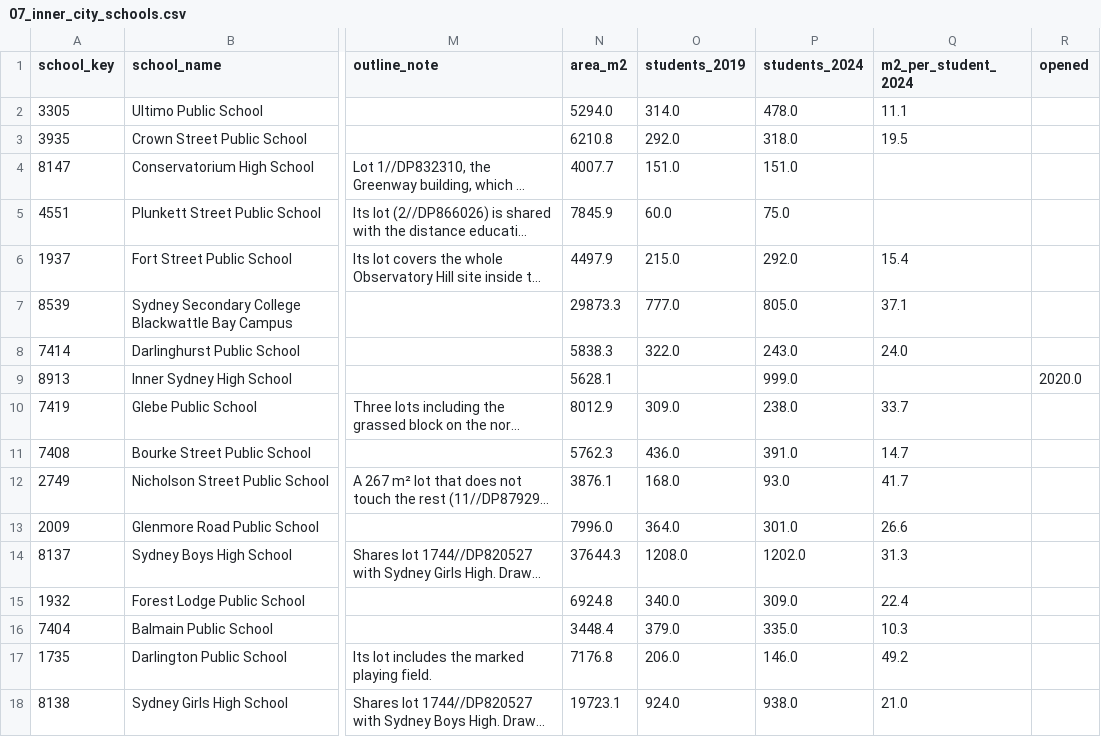
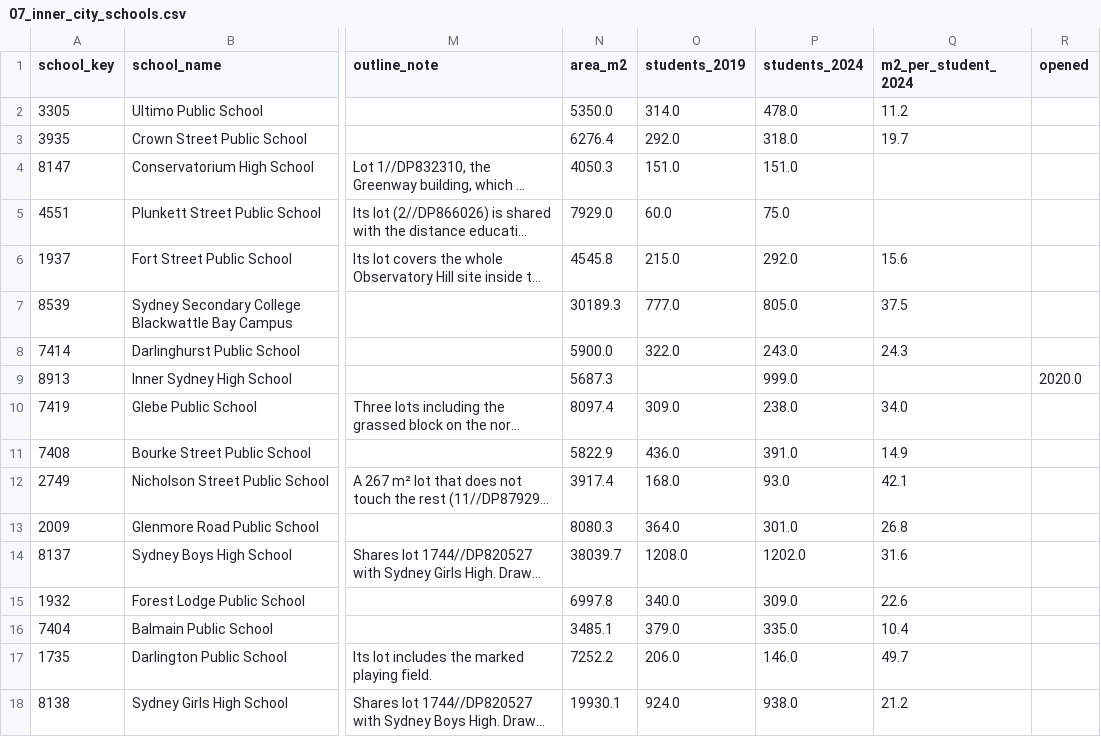
Before and after one commit to cjmuldoon/plotlay-schools-nsw-sa, a CSV file: data/nsw/07_inner_city_schools.csv, drawn as a sheet; only a part is shown, gaps mark what is left out; long unchanged cells end in …; the diff covers the shown part only; the diff names each change by its address in the sheet, - before the commit and + after, or states it on an @@ line.

```diff
--- a/data/nsw/07_inner_city_schools.csv
+++ b/data/nsw/07_inner_city_schools.csv
-N2 (area_m2): 5294.0
+N2 (area_m2): 5350.0
-Q2 (m2_per_student_2024): 11.1
+Q2 (m2_per_student_2024): 11.2
-N3 (area_m2): 6210.8
+N3 (area_m2): 6276.4
-Q3 (m2_per_student_2024): 19.5
+Q3 (m2_per_student_2024): 19.7
-N4 (area_m2): 4007.7
+N4 (area_m2): 4050.3
-N5 (area_m2): 7845.9
+N5 (area_m2): 7929.0
-N6 (area_m2): 4497.9
+N6 (area_m2): 4545.8
-Q6 (m2_per_student_2024): 15.4
+Q6 (m2_per_student_2024): 15.6
-N7 (area_m2): 29873.3
+N7 (area_m2): 30189.3
-Q7 (m2_per_student_2024): 37.1
+Q7 (m2_per_student_2024): 37.5
-N8 (area_m2): 5838.3
+N8 (area_m2): 5900.0
-Q8 (m2_per_student_2024): 24.0
+Q8 (m2_per_student_2024): 24.3
-N9 (area_m2): 5628.1
+N9 (area_m2): 5687.3
-N10 (area_m2): 8012.9
+N10 (area_m2): 8097.4
-Q10 (m2_per_student_2024): 33.7
+Q10 (m2_per_student_2024): 34.0
-N11 (area_m2): 5762.3
+N11 (area_m2): 5822.9
-Q11 (m2_per_student_2024): 14.7
+Q11 (m2_per_student_2024): 14.9
-N12 (area_m2): 3876.1
+N12 (area_m2): 3917.4
-Q12 (m2_per_student_2024): 41.7
+Q12 (m2_per_student_2024): 42.1
-N13 (area_m2): 7996.0
+N13 (area_m2): 8080.3
-Q13 (m2_per_student_2024): 26.6
+Q13 (m2_per_student_2024): 26.8
-N14 (area_m2): 37644.3
+N14 (area_m2): 38039.7
-Q14 (m2_per_student_2024): 31.3
+Q14 (m2_per_student_2024): 31.6
-N15 (area_m2): 6924.8
+N15 (area_m2): 6997.8
-Q15 (m2_per_student_2024): 22.4
+Q15 (m2_per_student_2024): 22.6
-N16 (area_m2): 3448.4
+N16 (area_m2): 3485.1
-Q16 (m2_per_student_2024): 10.3
+Q16 (m2_per_student_2024): 10.4
-N17 (area_m2): 7176.8
+N17 (area_m2): 7252.2
-Q17 (m2_per_student_2024): 49.2
+Q17 (m2_per_student_2024): 49.7
-N18 (area_m2): 19723.1
+N18 (area_m2): 19930.1
-Q18 (m2_per_student_2024): 21.0
+Q18 (m2_per_student_2024): 21.2
```
Also changed, not shown: 134 edited cells elsewhere in this file, data/comparison/07_inner_city_schools.csv, data/comparison/09_inner_city_median_by_year.csv, 25 other files.
